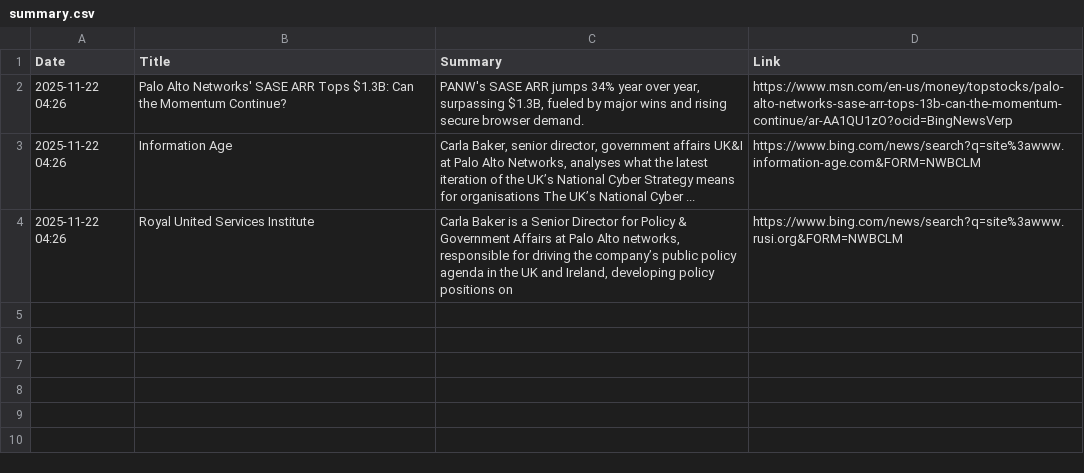
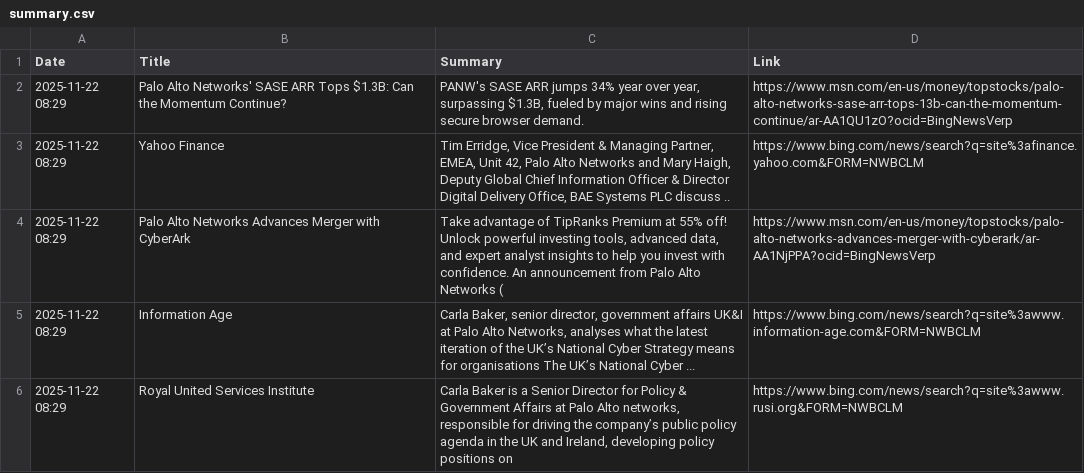
Before and after one commit to ashnaHPR/HPRxPANW-UK-tracker, a CSV file: summaries/weekly/summary.csv, drawn as a sheet.

```diff
--- a/summaries/weekly/summary.csv
+++ b/summaries/weekly/summary.csv
@@ -1,4 +1,6 @@
 Date,Title,Summary,Link
-2025-11-22 04:26,Palo Alto Networks' SASE ARR Tops $1.3B: Can the Momentum Continue?,"PANW's SASE ARR jumps 34% year over year, surpassing $1.3B, fueled by major wins and rising secure browser demand.",https://www.msn.com/en-us/money/topstocks/palo-alto-networks-sase-arr-tops-13b-can-the-momentum-continue/ar-AA1QU1zO?ocid=BingNewsVerp
-2025-11-22 04:26,Information Age,"Carla Baker, senior director, government affairs UK&I at Palo Alto Networks, analyses what the latest iteration of the UK’s National Cyber Strategy means for organisations The UK’s National Cyber ...",https://www.bing.com/news/search?q=site%3awww.information-age.com&FORM=NWBCLM
-2025-11-22 04:26,Royal United Services Institute,"Carla Baker is a Senior Director for Policy & Government Affairs at Palo Alto networks, responsible for driving the company’s public policy agenda in the UK and Ireland, developing policy positions on",https://www.bing.com/news/search?q=site%3awww.rusi.org&FORM=NWBCLM
+2025-11-22 08:29,Palo Alto Networks' SASE ARR Tops $1.3B: Can the Momentum Continue?,"PANW's SASE ARR jumps 34% year over year, surpassing $1.3B, fueled by major wins and rising secure browser demand.",https://www.msn.com/en-us/money/topstocks/palo-alto-networks-sase-arr-tops-13b-can-the-momentum-continue/ar-AA1QU1zO?ocid=BingNewsVerp
+2025-11-22 08:29,Yahoo Finance,"Tim Erridge, Vice President & Managing Partner, EMEA, Unit 42, Palo Alto Networks and Mary Haigh, Deputy Global Chief Information Officer & Director Digital Delivery Office, BAE Systems PLC discuss ..",https://www.bing.com/news/search?q=site%3afinance.yahoo.com&FORM=NWBCLM
+2025-11-22 08:29,Palo Alto Networks Advances Merger with CyberArk,"Take advantage of TipRanks Premium at 55% off! Unlock powerful investing tools, advanced data, and expert analyst insights to help you invest with confidence. An announcement from Palo Alto Networks (",https://www.msn.com/en-us/money/topstocks/palo-alto-networks-advances-merger-with-cyberark/ar-AA1NjPPA?ocid=BingNewsVerp
+2025-11-22 08:29,Information Age,"Carla Baker, senior director, government affairs UK&I at Palo Alto Networks, analyses what the latest iteration of the UK’s National Cyber Strategy means for organisations The UK’s National Cyber ...",https://www.bing.com/news/search?q=site%3awww.information-age.com&FORM=NWBCLM
+2025-11-22 08:29,Royal United Services Institute,"Carla Baker is a Senior Director for Policy & Government Affairs at Palo Alto networks, responsible for driving the company’s public policy agenda in the UK and Ireland, developing policy positions on",https://www.bing.com/news/search?q=site%3awww.rusi.org&FORM=NWBCLM
```
Also changed, not shown: 1 other file.
